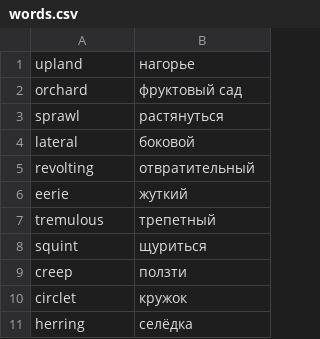
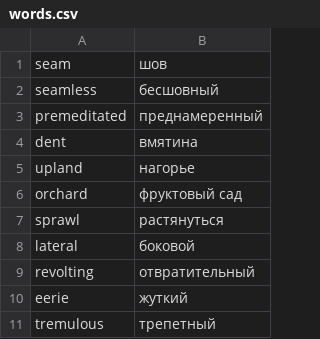
Before and after one commit to koryuun/wordpairs, a CSV file: words/words.csv, drawn as a sheet; only a part is shown; the shorter side is filled out with more unchanged rows; the diff names each change by its address in the sheet, - before the commit and + after, or states it on an @@ line.

```diff
--- a/words/words.csv
+++ b/words/words.csv
+row 1: seam | шов
+row 2: seamless | бесшовный
+row 3: premeditated | преднамеренный
+row 4: dent | вмятина
```
Also changed, not shown: 1 other file.
